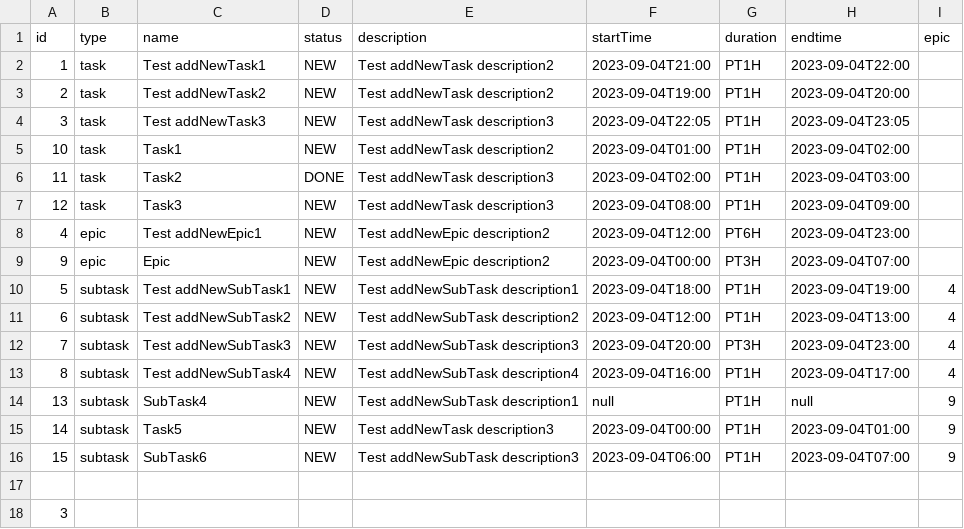
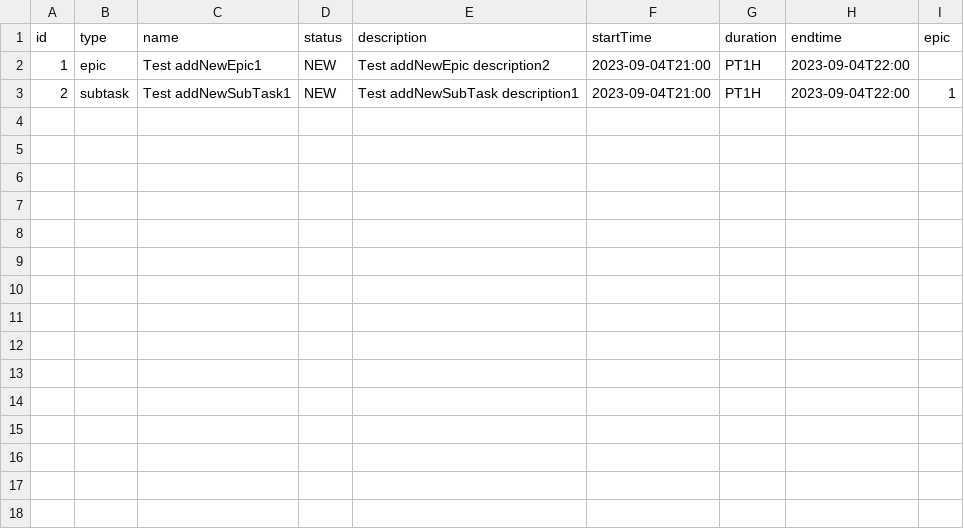
Before and after one commit to Igzario/java-kanban, a CSV file: out/production/java-kanban/BackUpTasksManager.csv, drawn as a sheet.

```diff
--- a/out/production/java-kanban/BackUpTasksManager.csv
+++ b/out/production/java-kanban/BackUpTasksManager.csv
@@ -1,18 +1,3 @@
 id,type,name,status,description,startTime,duration,endtime,epic
-1,task,Test addNewTask1,NEW,Test addNewTask description2,2023-09-04T21:00,PT1H,2023-09-04T22:00,
-2,task,Test addNewTask2,NEW,Test addNewTask description2,2023-09-04T19:00,PT1H,2023-09-04T20:00,
-3,task,Test addNewTask3,NEW,Test addNewTask description3,2023-09-04T22:05,PT1H,2023-09-04T23:05,
-10,task,Task1,NEW,Test addNewTask description2,2023-09-04T01:00,PT1H,2023-09-04T02:00,
-11,task,Task2,DONE,Test addNewTask description3,2023-09-04T02:00,PT1H,2023-09-04T03:00,
-12,task,Task3,NEW,Test addNewTask description3,2023-09-04T08:00,PT1H,2023-09-04T09:00,
-4,epic,Test addNewEpic1,NEW,Test addNewEpic description2,2023-09-04T12:00,PT6H,2023-09-04T23:00,
-9,epic,Epic,NEW,Test addNewEpic description2,2023-09-04T00:00,PT3H,2023-09-04T07:00,
-5,subtask,Test addNewSubTask1,NEW,Test addNewSubTask description1,2023-09-04T18:00,PT1H,2023-09-04T19:00,4
-6,subtask,Test addNewSubTask2,NEW,Test addNewSubTask description2,2023-09-04T12:00,PT1H,2023-09-04T13:00,4
-7,subtask,Test addNewSubTask3,NEW,Test addNewSubTask description3,2023-09-04T20:00,PT3H,2023-09-04T23:00,4
-8,subtask,Test addNewSubTask4,NEW,Test addNewSubTask description4,2023-09-04T16:00,PT1H,2023-09-04T17:00,4
-13,subtask,SubTask4,NEW,Test addNewSubTask description1,null,PT1H,null,9
-14,subtask,Task5,NEW,Test addNewTask description3,2023-09-04T00:00,PT1H,2023-09-04T01:00,9
-15,subtask,SubTask6,NEW,Test addNewSubTask description3,2023-09-04T06:00,PT1H,2023-09-04T07:00,9
-
-3
+1,epic,Test addNewEpic1,NEW,Test addNewEpic description2,2023-09-04T21:00,PT1H,2023-09-04T22:00,
+2,subtask,Test addNewSubTask1,NEW,Test addNewSubTask description1,2023-09-04T21:00,PT1H,2023-09-04T22:00,1
```
Also changed, not shown: resources/BackUpTasksManager.csv, 14 other files.
